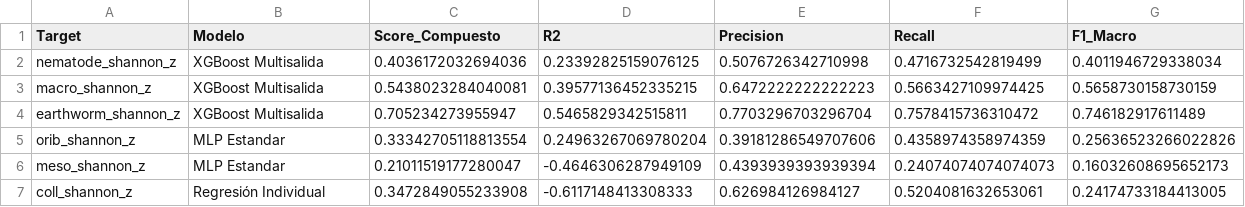
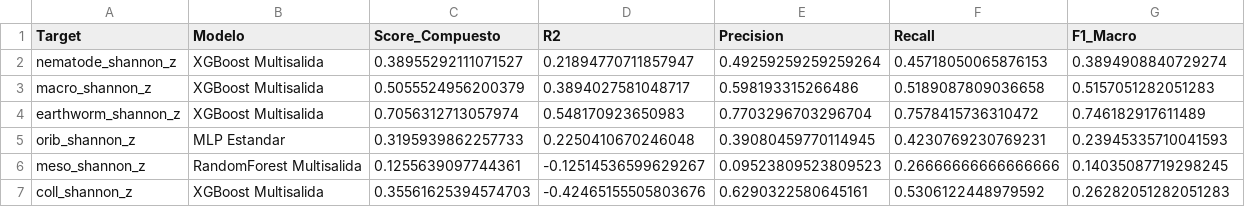
Before and after one commit to Akanenosketch/TFG-SOB4ES, a CSV file: output/regresion/top1_modelo_por_target.csv, drawn as a sheet; only a part is shown; the diff covers the shown part only.

```diff
--- a/output/regresion/top1_modelo_por_target.csv
+++ b/output/regresion/top1_modelo_por_target.csv
@@ -1,7 +1,7 @@
 Target,Modelo,Score_Compuesto,R2,Precision,Recall,F1_Macro
-nematode_shannon_z,XGBoost Multisalida,0.4036172032694036,0.23392825159076125,0.5076726342710998,0.4716732542819499,0.4011946729338034
-macro_shannon_z,XGBoost Multisalida,0.5438023284040081,0.39577136452335215,0.6472222222222223,0.5663427109974425,0.5658730158730159
-earthworm_shannon_z,XGBoost Multisalida,0.705234273955947,0.5465829342515811,0.7703296703296704,0.7578415736310472,0.746182917611489
-orib_shannon_z,MLP Estandar,0.33342705118813554,0.24963267069780204,0.39181286549707606,0.4358974358974359,0.25636523266022826
-meso_shannon_z,MLP Estandar,0.21011519177280047,-0.4646306287949109,0.4393939393939394,0.24074074074074073,0.16032608695652173
-coll_shannon_z,Regresión Individual,0.3472849055233908,-0.6117148413308333,0.626984126984127,0.5204081632653061,0.24174733184413005
+nematode_shannon_z,XGBoost Multisalida,0.38955292111071527,0.21894770711857947,0.49259259259259264,0.45718050065876153,0.3894908840729274
+macro_shannon_z,XGBoost Multisalida,0.5055524956200379,0.3894027581048717,0.598193315266486,0.5189087809036658,0.5157051282051283
+earthworm_shannon_z,XGBoost Multisalida,0.7056312713057974,0.548170923650983,0.7703296703296704,0.7578415736310472,0.746182917611489
+orib_shannon_z,MLP Estandar,0.3195939862257733,0.2250410670246048,0.39080459770114945,0.4230769230769231,0.23945335710041593
+meso_shannon_z,RandomForest Multisalida,0.1255639097744361,-0.12514536599629267,0.09523809523809523,0.26666666666666666,0.14035087719298245
+coll_shannon_z,XGBoost Multisalida,0.35561625394574703,-0.42465155505803676,0.6290322580645161,0.5306122448979592,0.26282051282051283
```
Also changed, not shown: 75 edited cells elsewhere in this file, output/clasificacion/comparacion_global.csv, output/clasificacion/kappa_por_target.csv, 47 other files.
